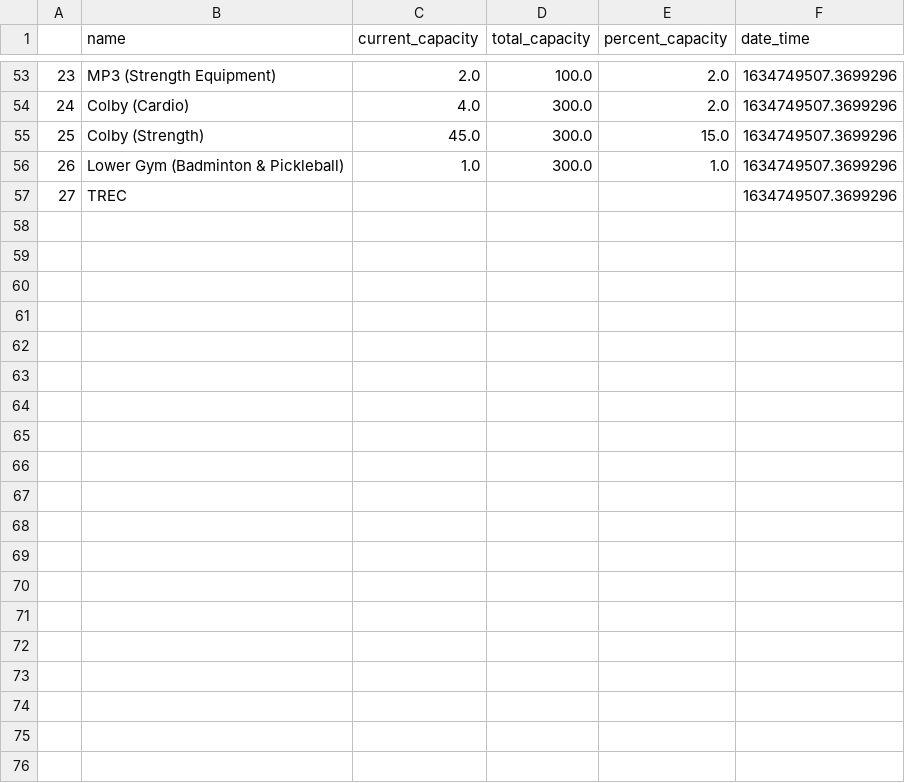
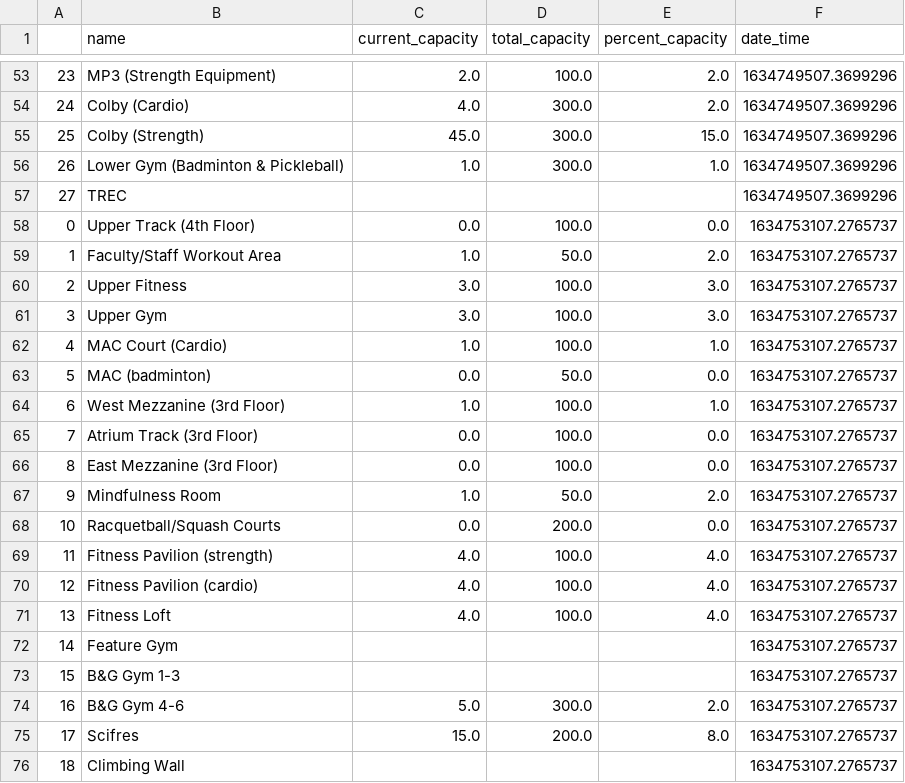
Before and after one commit to sodonova/corecproj, a CSV file: usage_data_20.csv, drawn as a sheet; only a part is shown, gaps mark what is left out; the diff covers the shown part only; the diff names each change by its address in the sheet, - before the commit and + after, or states it on an @@ line.

Commit message:
Commit data hour 14

```diff
--- a/usage_data_20.csv
+++ b/usage_data_20.csv
+row 58: 0 | Upper Track (4th Floor) | 0.0 | 100.0 | 0.0 | 1634753107.2765737
+row 59: 1 | Faculty/Staff Workout Area | 1.0 | 50.0 | 2.0 | 1634753107.2765737
+row 60: 2 | Upper Fitness | 3.0 | 100.0 | 3.0 | 1634753107.2765737
+row 61: 3 | Upper Gym | 3.0 | 100.0 | 3.0 | 1634753107.2765737
+row 62: 4 | MAC Court (Cardio) | 1.0 | 100.0 | 1.0 | 1634753107.2765737
+row 63: 5 | MAC (badminton) | 0.0 | 50.0 | 0.0 | 1634753107.2765737
+row 64: 6 | West Mezzanine (3rd Floor) | 1.0 | 100.0 | 1.0 | 1634753107.2765737
+row 65: 7 | Atrium Track (3rd Floor) | 0.0 | 100.0 | 0.0 | 1634753107.2765737
+row 66: 8 | East Mezzanine (3rd Floor) | 0.0 | 100.0 | 0.0 | 1634753107.2765737
+row 67: 9 | Mindfulness Room | 1.0 | 50.0 | 2.0 | 1634753107.2765737
+row 68: 10 | Racquetball/Squash Courts | 0.0 | 200.0 | 0.0 | 1634753107.2765737
+row 69: 11 | Fitness Pavilion (strength) | 4.0 | 100.0 | 4.0 | 1634753107.2765737
+row 70: 12 | Fitness Pavilion (cardio) | 4.0 | 100.0 | 4.0 | 1634753107.2765737
+row 71: 13 | Fitness Loft | 4.0 | 100.0 | 4.0 | 1634753107.2765737
+row 72: 14 | Feature Gym |  |  |  | 1634753107.2765737
+row 73: 15 | B&G Gym 1-3 |  |  |  | 1634753107.2765737
+row 74: 16 | B&G Gym 4-6 | 5.0 | 300.0 | 2.0 | 1634753107.2765737
+row 75: 17 | Scifres | 15.0 | 200.0 | 8.0 | 1634753107.2765737
+row 76: 18 | Climbing Wall |  |  |  | 1634753107.2765737
```
Also changed, not shown: 9 added rows elsewhere in this file, 19 other files.
